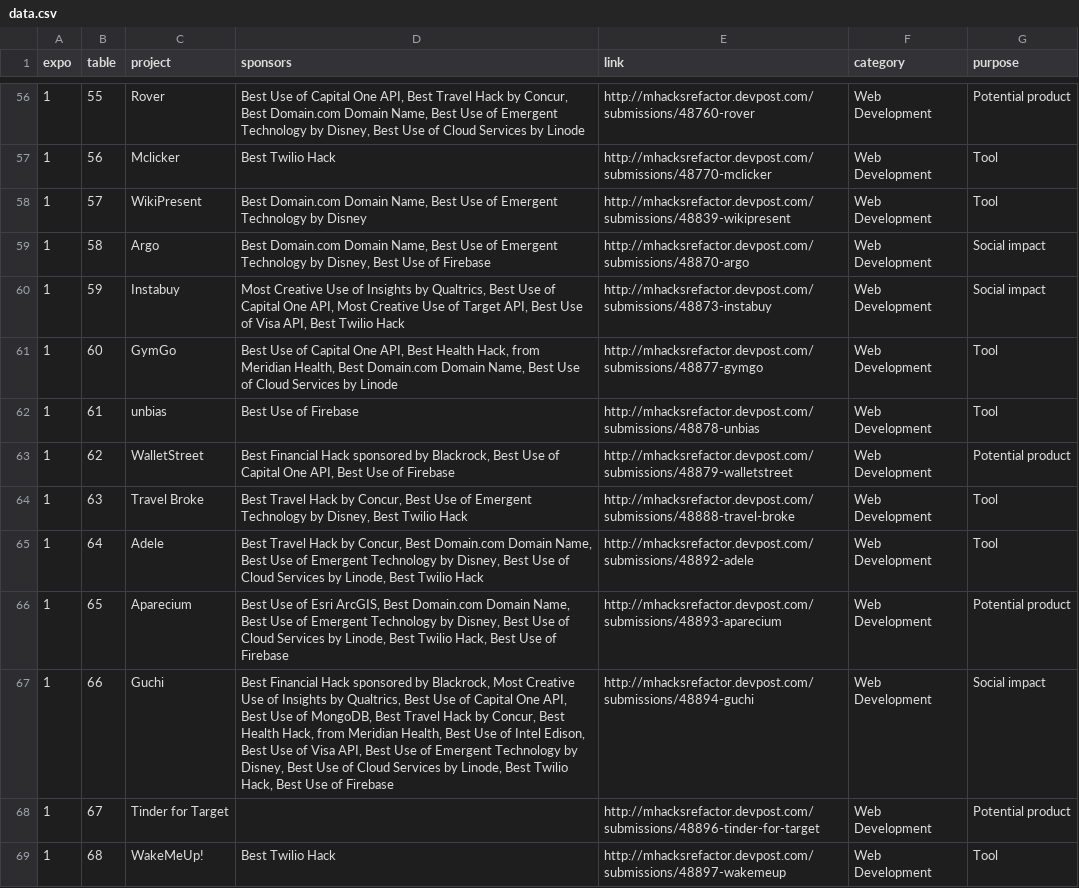
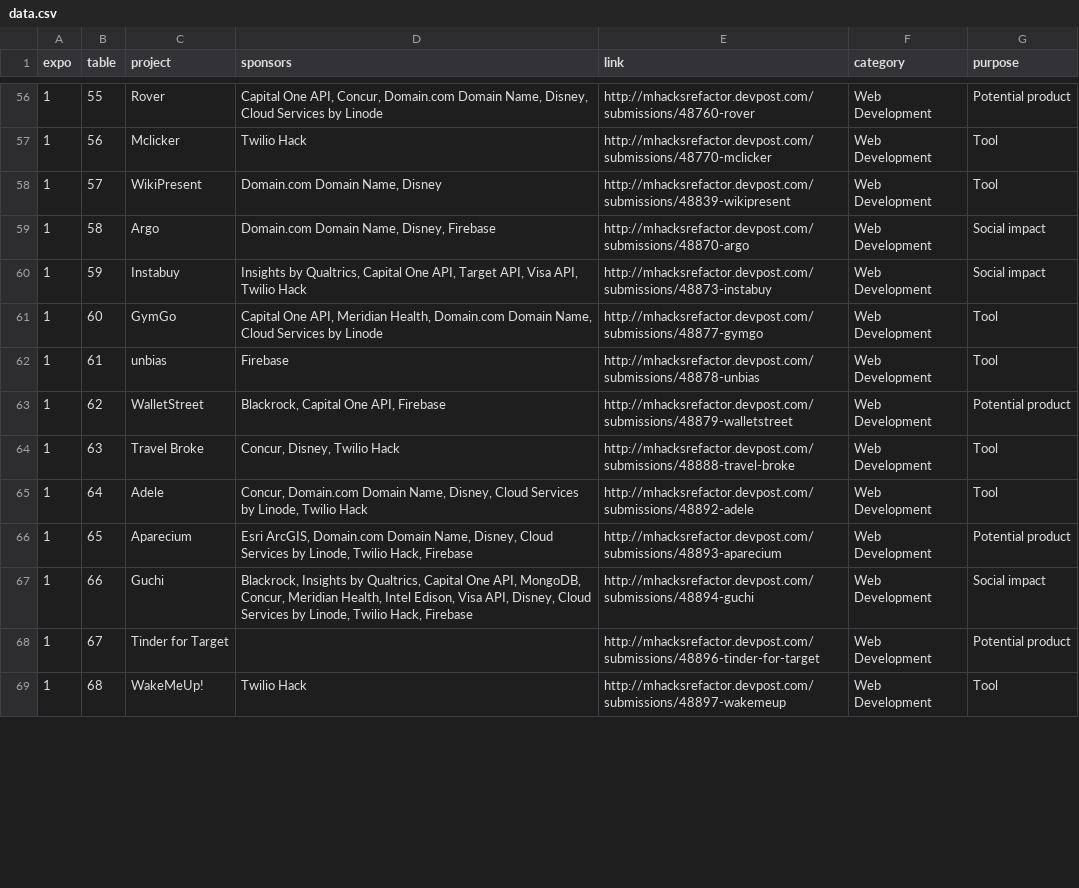
Before and after one commit to AlanLiu96/mhacks_refactor_expo, a CSV file: data/data.csv, drawn as a sheet; only a part is shown, gaps mark what is left out; the diff covers the shown part only.

```diff
--- a/data/data.csv
+++ b/data/data.csv
@@ -56,14 +56,14 @@ expo,table,project,sponsors,link,category,purpose,
-1,55,Rover,"Best Use of Capital One API, Best Travel Hack by Concur, Best Domain.com Domain Name, Best Use of Emergent Technology by Disney, Best Use of Cloud Services by Linode",http://mhacksrefactor.devpost.com/submissions/48760-rover,Web Development,Potential product,
-1,56,Mclicker,Best Twilio Hack,http://mhacksrefactor.devpost.com/submissions/48770-mclicker,Web Development,Tool,
-1,57,WikiPresent,"Best Domain.com Domain Name, Best Use of Emergent Technology by Disney",http://mhacksrefactor.devpost.com/submissions/48839-wikipresent,Web Development,Tool,
-1,58,Argo,"Best Domain.com Domain Name, Best Use of Emergent Technology by Disney, Best Use of Firebase",http://mhacksrefactor.devpost.com/submissions/48870-argo,Web Development,Social impact,
-1,59,Instabuy,"Most Creative Use of Insights by Qualtrics, Best Use of Capital One API, Most Creative Use of Target API, Best Use of Visa API, Best Twilio Hack",http://mhacksrefactor.devpost.com/submissions/48873-instabuy,Web Development,Social impact,
-1,60,GymGo,"Best Use of Capital One API, Best Health Hack, from Meridian Health, Best Domain.com Domain Name, Best Use of Cloud Services by Linode",http://mhacksrefactor.devpost.com/submissions/48877-gymgo,Web Development,Tool,
-1,61,unbias,Best Use of Firebase,http://mhacksrefactor.devpost.com/submissions/48878-unbias,Web Development,Tool,
-1,62,WalletStreet,"Best Financial Hack sponsored by Blackrock, Best Use of Capital One API, Best Use of Firebase",http://mhacksrefactor.devpost.com/submissions/48879-walletstreet,Web Development,Potential product,
-1,63,Travel Broke,"Best Travel Hack by Concur, Best Use of Emergent Technology by Disney, Best Twilio Hack",http://mhacksrefactor.devpost.com/submissions/48888-travel-broke,Web Development,Tool,
-1,64,Adele,"Best Travel Hack by Concur, Best Domain.com Domain Name, Best Use of Emergent Technology by Disney, Best Use of Cloud Services by Linode, Best Twilio Hack",http://mhacksrefactor.devpost.com/submissions/48892-adele,Web Development,Tool,
-1,65,Aparecium,"Best Use of Esri ArcGIS, Best Domain.com Domain Name, Best Use of Emergent Technology by Disney, Best Use of Cloud Services by Linode, Best Twilio Hack, Best Use of Firebase",http://mhacksrefactor.devpost.com/submissions/48893-aparecium,Web Development,Potential product,
-1,66,Guchi,"Best Financial Hack sponsored by Blackrock, Most Creative Use of Insights by Qualtrics, Best Use of Capital One API, Best Use of MongoDB, Best Travel Hack by Concur, Best Health Hack, from Meridian Health, Best Use of Intel Edison, Best Use of Visa API, Best Use of Emergent Technology by Disney, Best Use of Cloud Services by Linode, Best Twilio Hack, Best Use of Firebase",http://mhacksrefactor.devpost.com/submissions/48894-guchi,Web Development,Social impact,
+1,55,Rover,"Capital One API, Concur, Domain.com Domain Name, Disney, Cloud Services by Linode",http://mhacksrefactor.devpost.com/submissions/48760-rover,Web Development,Potential product,
+1,56,Mclicker,Twilio Hack,http://mhacksrefactor.devpost.com/submissions/48770-mclicker,Web Development,Tool,
+1,57,WikiPresent,"Domain.com Domain Name, Disney",http://mhacksrefactor.devpost.com/submissions/48839-wikipresent,Web Development,Tool,
+1,58,Argo,"Domain.com Domain Name, Disney, Firebase",http://mhacksrefactor.devpost.com/submissions/48870-argo,Web Development,Social impact,
+1,59,Instabuy,"Insights by Qualtrics, Capital One API, Target API, Visa API, Twilio Hack",http://mhacksrefactor.devpost.com/submissions/48873-instabuy,Web Development,Social impact,
+1,60,GymGo,"Capital One API, Meridian Health, Domain.com Domain Name, Cloud Services by Linode",http://mhacksrefactor.devpost.com/submissions/48877-gymgo,Web Development,Tool,
+1,61,unbias,Firebase,http://mhacksrefactor.devpost.com/submissions/48878-unbias,Web Development,Tool,
+1,62,WalletStreet,"Blackrock, Capital One API, Firebase",http://mhacksrefactor.devpost.com/submissions/48879-walletstreet,Web Development,Potential product,
+1,63,Travel Broke,"Concur, Disney, Twilio Hack",http://mhacksrefactor.devpost.com/submissions/48888-travel-broke,Web Development,Tool,
+1,64,Adele,"Concur, Domain.com Domain Name, Disney, Cloud Services by Linode, Twilio Hack",http://mhacksrefactor.devpost.com/submissions/48892-adele,Web Development,Tool,
+1,65,Aparecium,"Esri ArcGIS, Domain.com Domain Name, Disney, Cloud Services by Linode, Twilio Hack, Firebase",http://mhacksrefactor.devpost.com/submissions/48893-aparecium,Web Development,Potential product,
+1,66,Guchi,"Blackrock, Insights by Qualtrics, Capital One API, MongoDB, Concur, Meridian Health, Intel Edison, Visa API, Disney, Cloud Services by Linode, Twilio Hack, Firebase",http://mhacksrefactor.devpost.com/submissions/48894-guchi,Web Development,Social impact,
 1,67,Tinder for Target,,http://mhacksrefactor.devpost.com/submissions/48896-tinder-for-target,Web Development,Potential product,
-1,68,WakeMeUp!,Best Twilio Hack,http://mhacksrefactor.devpost.com/submissions/48897-wakemeup,Web Development,Tool,
+1,68,WakeMeUp!,Twilio Hack,http://mhacksrefactor.devpost.com/submissions/48897-wakemeup,Web Development,Tool,
```
Also changed, not shown: 82 edited cells elsewhere in this file.
